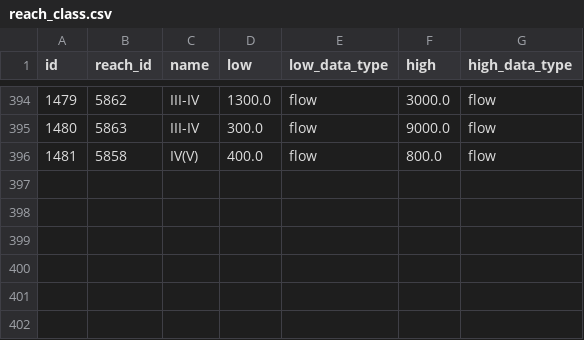
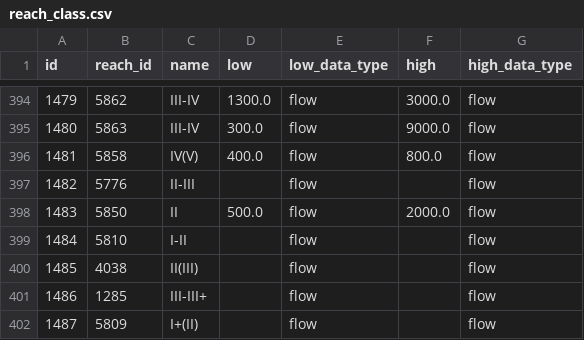
Before and after one commit to mousebrains/kayak_python, a CSV file: data/db/reach_class.csv, drawn as a sheet; only a part is shown, gaps mark what is left out; the diff names each change by its address in the sheet, - before the commit and + after, or states it on an @@ line.

```diff
--- a/data/db/reach_class.csv
+++ b/data/db/reach_class.csv
+row 397: 1482 | 5776 | II-III |  | flow |  | flow
+row 398: 1483 | 5850 | II | 500.0 | flow | 2000.0 | flow
+row 399: 1484 | 5810 | I-II |  | flow |  | flow
+row 400: 1485 | 4038 | II(III) |  | flow |  | flow
+row 401: 1486 | 1285 | III-III+ |  | flow |  | flow
+row 402: 1487 | 5809 | I+(II) |  | flow |  | flow
```
Also changed, not shown: data/db/reach.csv, data/db/reach_level.csv, 1 other file.
